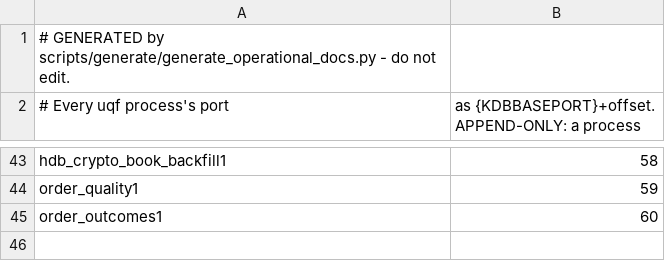
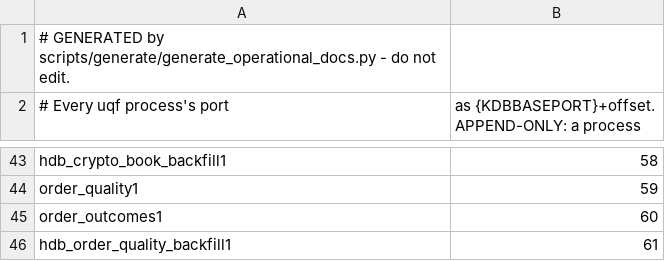
Before and after one commit to kwojdalski/uqf, a CSV file: scripts/processes/process_ports.csv, drawn as a sheet; only a part is shown, gaps mark what is left out.

```diff
--- a/scripts/processes/process_ports.csv
+++ b/scripts/processes/process_ports.csv
@@ -45 +45,2 @@ order_quality1,59
 order_outcomes1,60
+hdb_order_quality_backfill1,61
```
Also changed, not shown: docs/reference/surfaces/current/functions.csv, docs/reference/surfaces/current/processes.csv, 13 other files.
